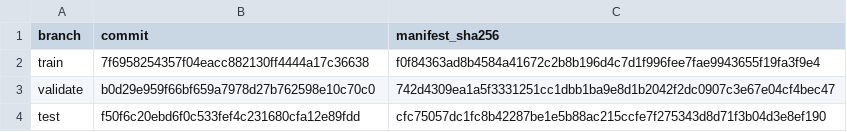
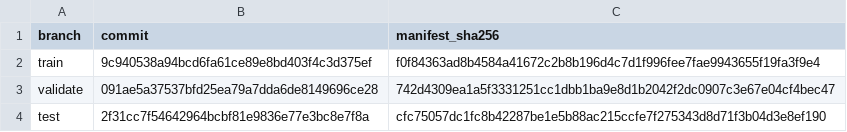
Before and after one commit to imazen/imazen-26-originals, a TSV file: BRANCHES.tsv, drawn as a sheet.

```diff
--- a/BRANCHES.tsv
+++ b/BRANCHES.tsv
@@ -1,4 +1,4 @@
 branch	commit	manifest_sha256
-train	7f6958254357f04eacc882130ff4444a17c36638	f0f84363ad8b4584a41672c2b8b196d4c7d1f996fee7fae9943655f19fa3f9e4
-validate	b0d29e959f66bf659a7978d27b762598e10c70c0	742d4309ea1a5f3331251cc1dbb1ba9e8d1b2042f2dc0907c3e67e04cf4bec47
-test	f50f6c20ebd6f0c533fef4c231680cfa12e89fdd	cfc75057dc1fc8b42287be1e5b88ac215ccfe7f275343d8d71f3b04d3e8ef190
+train	9c940538a94bcd6fa61ce89e8bd403f4c3d375ef	f0f84363ad8b4584a41672c2b8b196d4c7d1f996fee7fae9943655f19fa3f9e4
+validate	091ae5a37537bfd25ea79a7dda6de8149696ce28	742d4309ea1a5f3331251cc1dbb1ba9e8d1b2042f2dc0907c3e67e04cf4bec47
+test	2f31cc7f54642964bcbf81e9836e77e3bc8e7f8a	cfc75057dc1fc8b42287be1e5b88ac215ccfe7f275343d8d71f3b04d3e8ef190
```
Also changed, not shown: 1 other file.
